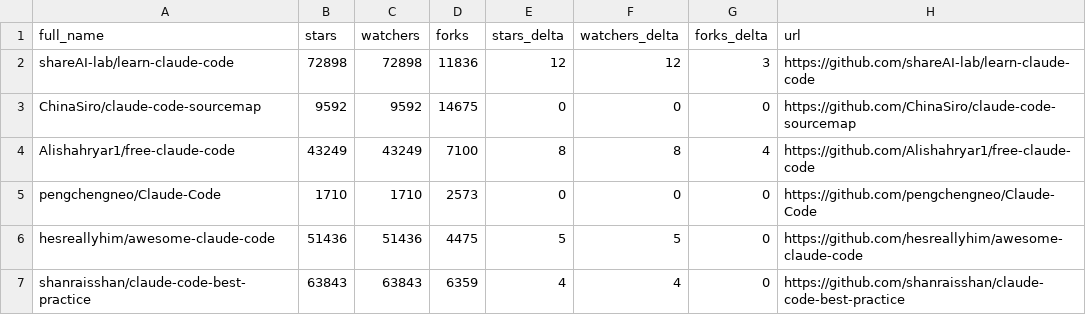
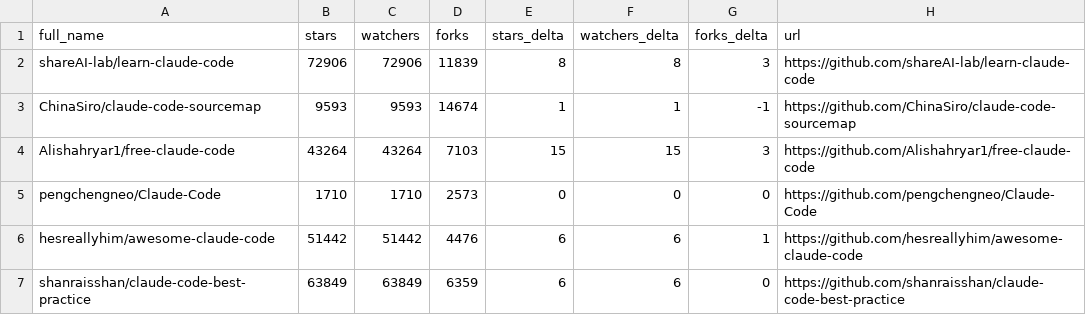
Before and after one commit to birhantprkc/awesome-claude-code, a CSV file: data/repo-ticker.csv, drawn as a sheet; only a part is shown; the diff covers the shown part only.

```diff
--- a/data/repo-ticker.csv
+++ b/data/repo-ticker.csv
@@ -1,7 +1,7 @@
 full_name,stars,watchers,forks,stars_delta,watchers_delta,forks_delta,url
-shareAI-lab/learn-claude-code,72898,72898,11836,12,12,3,https://github.com/shareAI-lab/learn-claude-code
-ChinaSiro/claude-code-sourcemap,9592,9592,14675,0,0,0,https://github.com/ChinaSiro/claude-code-sourcemap
-Alishahryar1/free-claude-code,43249,43249,7100,8,8,4,https://github.com/Alishahryar1/free-claude-code
+shareAI-lab/learn-claude-code,72906,72906,11839,8,8,3,https://github.com/shareAI-lab/learn-claude-code
+ChinaSiro/claude-code-sourcemap,9593,9593,14674,1,1,-1,https://github.com/ChinaSiro/claude-code-sourcemap
+Alishahryar1/free-claude-code,43264,43264,7103,15,15,3,https://github.com/Alishahryar1/free-claude-code
 pengchengneo/Claude-Code,1710,1710,2573,0,0,0,https://github.com/pengchengneo/Claude-Code
-hesreallyhim/awesome-claude-code,51436,51436,4475,5,5,0,https://github.com/hesreallyhim/awesome-claude-code
-shanraisshan/claude-code-best-practice,63843,63843,6359,4,4,0,https://github.com/shanraisshan/claude-code-best-practice
+hesreallyhim/awesome-claude-code,51442,51442,4476,6,6,1,https://github.com/hesreallyhim/awesome-claude-code
+shanraisshan/claude-code-best-practice,63849,63849,6359,6,6,0,https://github.com/shanraisshan/claude-code-best-practice
```
Also changed, not shown: 2 added rows, 2 removed rows, 2 moved rows and 128 edited cells elsewhere in this file, 2 other files.
